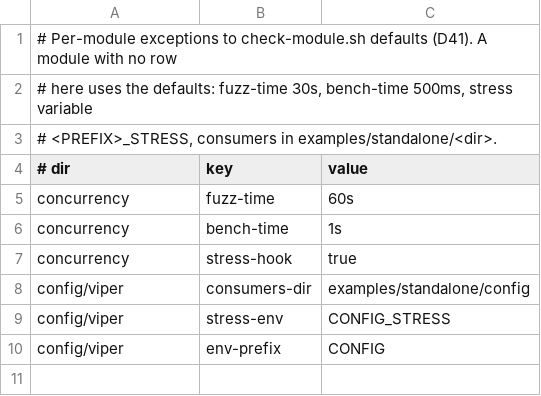
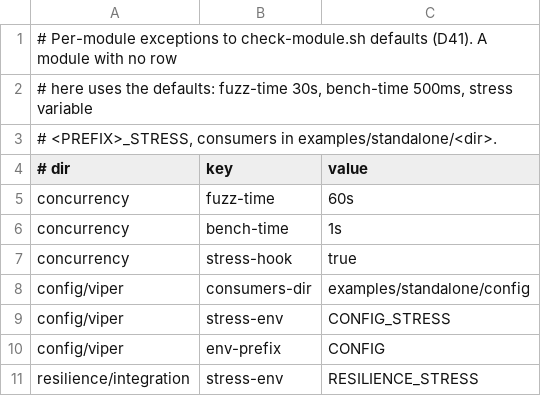
Before and after one commit to skolldire/go-engine, a TSV file: scripts/modules/overrides.tsv, drawn as a sheet.

```diff
--- a/scripts/modules/overrides.tsv
+++ b/scripts/modules/overrides.tsv
@@ -10 +10,2 @@ config/viper	stress-env	CONFIG_STRESS
 config/viper	env-prefix	CONFIG
+resilience/integration	stress-env	RESILIENCE_STRESS
```
Also changed, not shown: modules.tsv, 46 other files.
